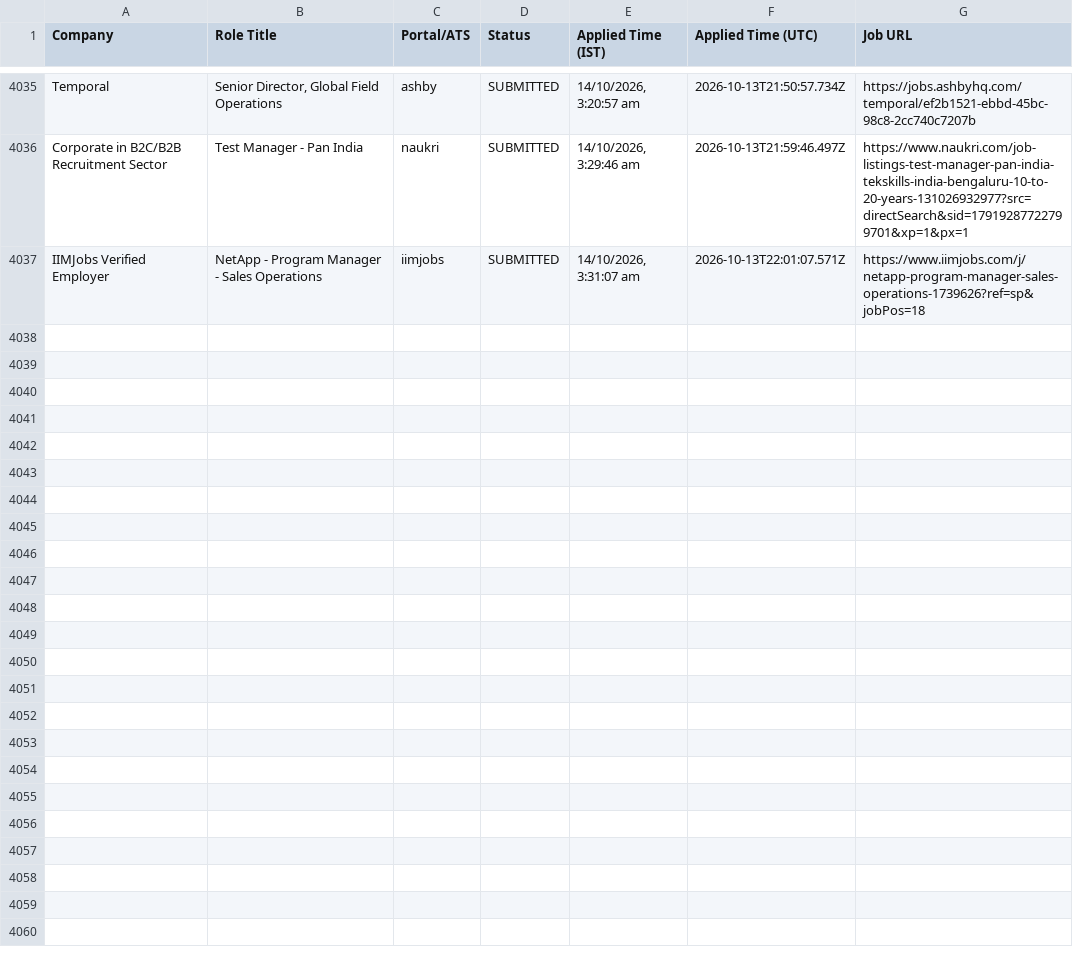
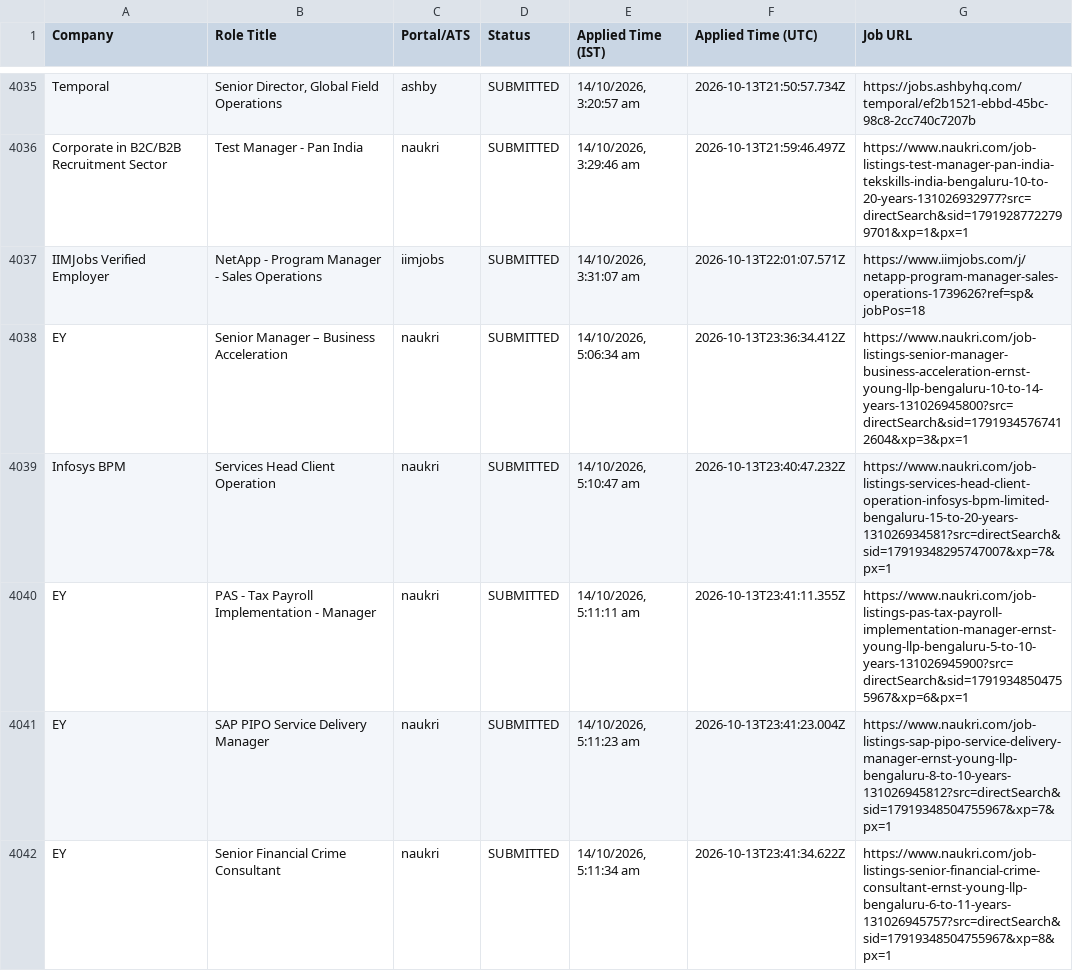
Before and after one commit to sandeepramaswamykashyap-coder/job-search-agent, a CSV file: verified_clean_applications.csv, drawn as a sheet; only a part is shown, gaps mark what is left out; the diff names each change by its address in the sheet, - before the commit and + after, or states it on an @@ line.

```diff
--- a/verified_clean_applications.csv
+++ b/verified_clean_applications.csv
+row 4038: EY | Senior Manager – Business Acceleration | naukri | SUBMITTED | 14/10/2026, 5:06:34 am | 2026-10-13T23:36:34.412Z | https://www.naukri.com/job-listings-senior-manager-business-acceleration-ernst-young-llp-bengaluru-10-to-14-years-131026945800?src=directSearch&sid=17919345767412604&xp=3&px=1
+row 4039: Infosys BPM | Services Head Client Operation | naukri | SUBMITTED | 14/10/2026, 5:10:47 am | 2026-10-13T23:40:47.232Z | https://www.naukri.com/job-listings-services-head-client-operation-infosys-bpm-limited-bengaluru-15-to-20-years-131026934581?src=directSearch&sid=17919348295747007&xp=7&px=1
+row 4040: EY | PAS - Tax Payroll Implementation - Manager | naukri | SUBMITTED | 14/10/2026, 5:11:11 am | 2026-10-13T23:41:11.355Z | https://www.naukri.com/job-listings-pas-tax-payroll-implementation-manager-ernst-young-llp-bengaluru-5-to-10-years-131026945900?src=directSearch&sid=17919348504755967&xp=6&px=1
+row 4041: EY | SAP PIPO Service Delivery Manager | naukri | SUBMITTED | 14/10/2026, 5:11:23 am | 2026-10-13T23:41:23.004Z | https://www.naukri.com/job-listings-sap-pipo-service-delivery-manager-ernst-young-llp-bengaluru-8-to-10-years-131026945812?src=directSearch&sid=17919348504755967&xp=7&px=1
+row 4042: EY | Senior Financial Crime Consultant | naukri | SUBMITTED | 14/10/2026, 5:11:34 am | 2026-10-13T23:41:34.622Z | https://www.naukri.com/job-listings-senior-financial-crime-consultant-ernst-young-llp-bengaluru-6-to-11-years-131026945757?src=directSearch&sid=17919348504755967&xp=8&px=1
```
Also changed, not shown: consolidated_applications_master.csv, 3 other files.
